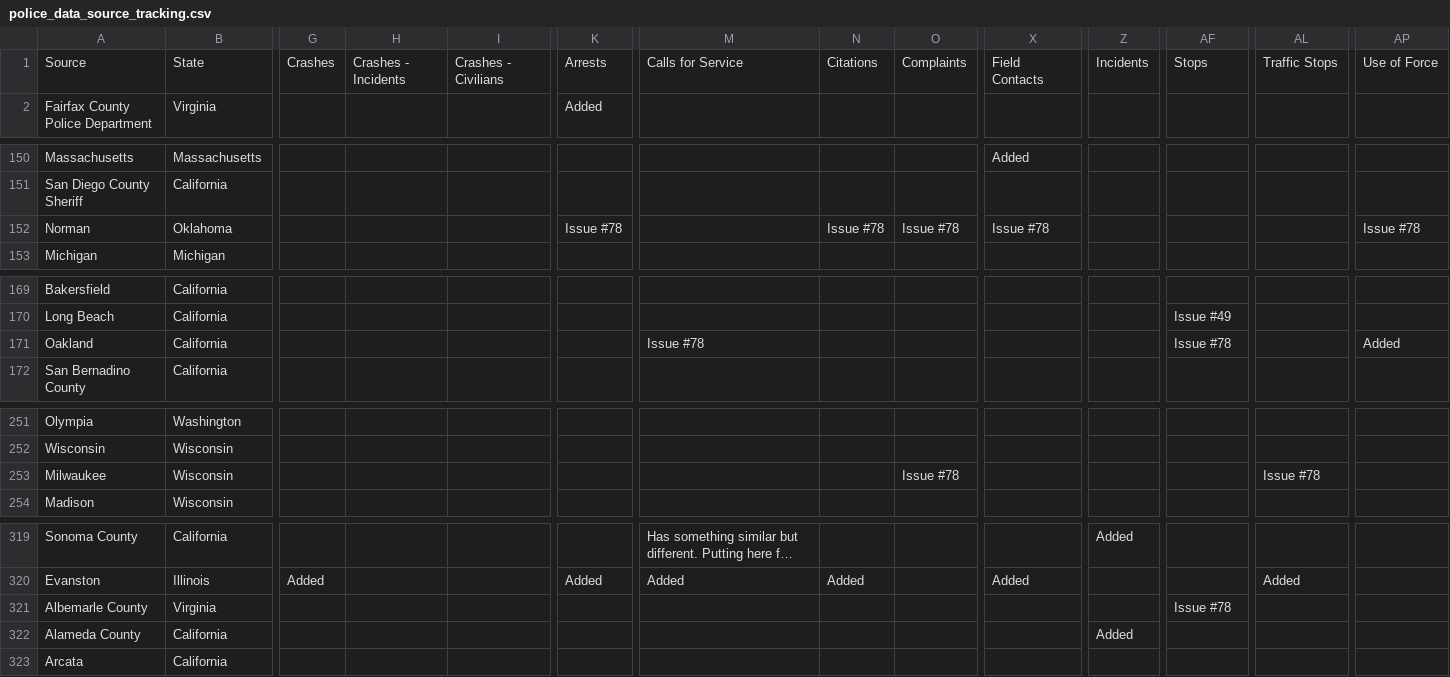
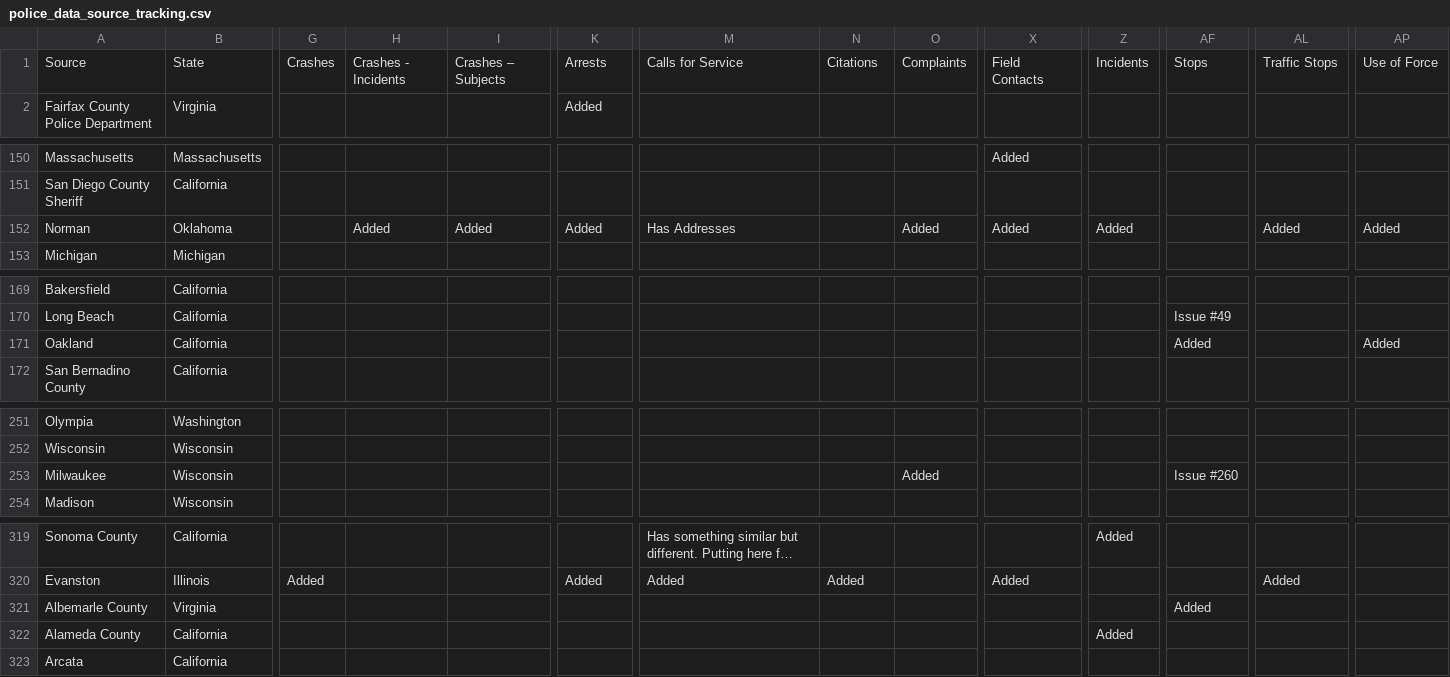
Before and after one commit to openpolicedata/opd-data, a CSV file: police_data_source_tracking.csv, drawn as a sheet; only a part is shown, gaps mark what is left out; long unchanged cells end in …; the diff names each change by its address in the sheet, - before the commit and + after, or states it on an @@ line.

Commit message:
Adding datasets

```diff
--- a/police_data_source_tracking.csv
+++ b/police_data_source_tracking.csv
-I1: Crashes - Civilians
+I1: Crashes – Subjects
-H152: (empty)
+H152: Added
-I152: (empty)
+I152: Added
-K152: Issue #78
+K152: Added
-M152: (empty)
+M152: Has Addresses
-N152: Issue #78
+N152: (empty)
-O152: Issue #78
+O152: Added
-X152: Issue #78
+X152: Added
-Z152: (empty)
+Z152: Added
-AL152: (empty)
+AL152: Added
-AP152: Issue #78
+AP152: Added
-M171: Issue #78
+M171: (empty)
-AF171: Issue #78
+AF171: Added
-O253: Issue #78
+O253: Added
-AF253: (empty)
+AF253: Issue #260
-AL253: Issue #78
+AL253: (empty)
-AF321: Issue #78
+AF321: Added
```
Also changed, not shown: 1 other file.
